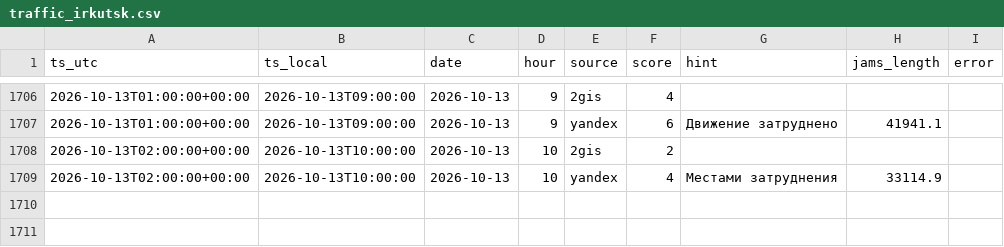
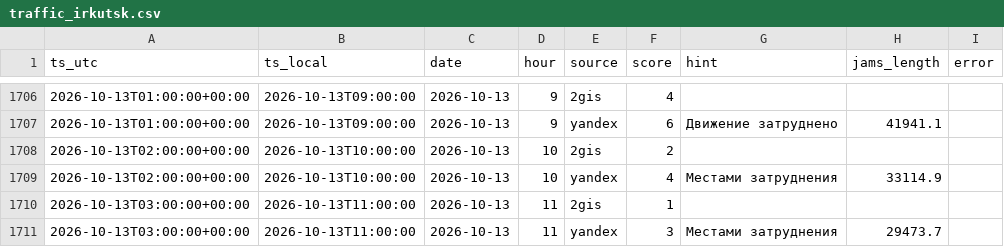
Before and after one commit to jukovaannag-art/forsite-traffic, a CSV file: data/traffic_irkutsk.csv, drawn as a sheet; only a part is shown, gaps mark what is left out; the diff names each change by its address in the sheet, - before the commit and + after, or states it on an @@ line.

Commit message:
Пробки Иркутск: 2026-10-13 11:00

```diff
--- a/data/traffic_irkutsk.csv
+++ b/data/traffic_irkutsk.csv
+row 1710: 2026-10-13T03:00:00+00:00 | 2026-10-13T11:00:00 | 2026-10-13 | 11 | 2gis | 1
+row 1711: 2026-10-13T03:00:00+00:00 | 2026-10-13T11:00:00 | 2026-10-13 | 11 | yandex | 3 | Местами затруднения | 29473.7
```
